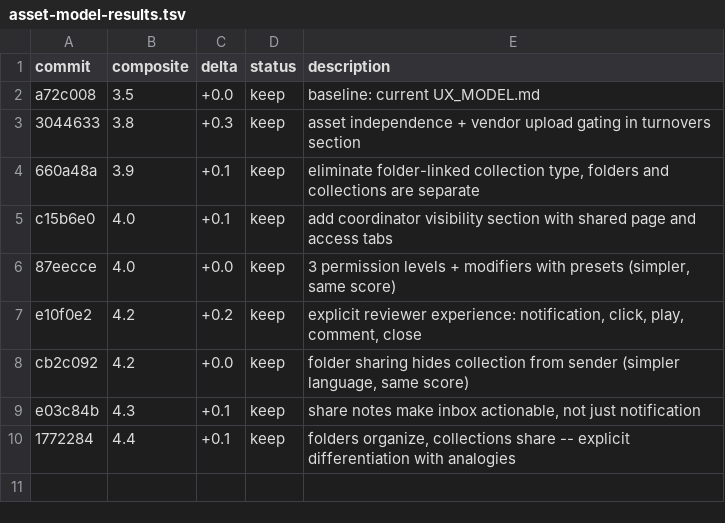
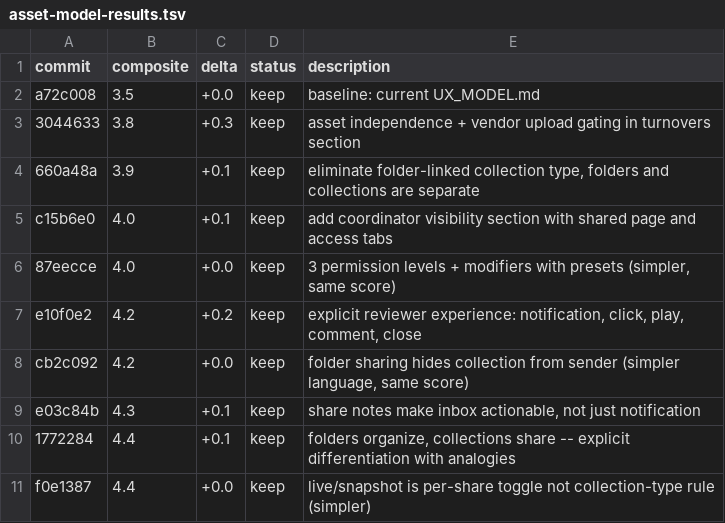
Before and after one commit to ivvvvvvvvvaaaan/Upside-Down, a TSV file: asset-model-results.tsv, drawn as a sheet; the diff names each change by its address in the sheet, - before the commit and + after, or states it on an @@ line.

Commit message:
experiment 9: live/snapshot is per-share toggle, not collection-type rule

```diff
--- a/asset-model-results.tsv
+++ b/asset-model-results.tsv
+row 11: f0e1387 | 4.4 | +0.0 | keep | live/snapshot is per-share toggle not collection-type rule (simpler)
```
Also changed, not shown: 1 other file.
